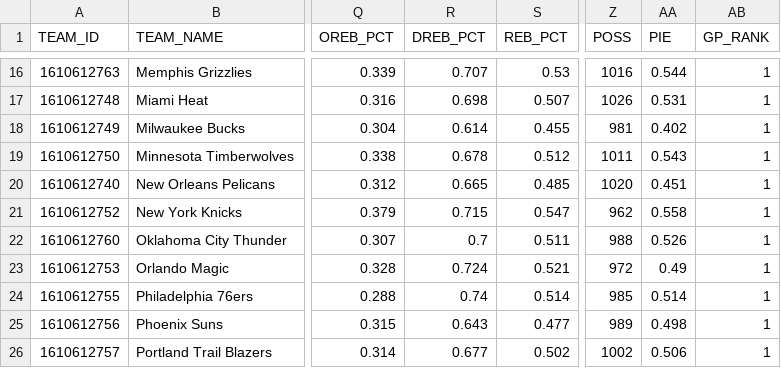
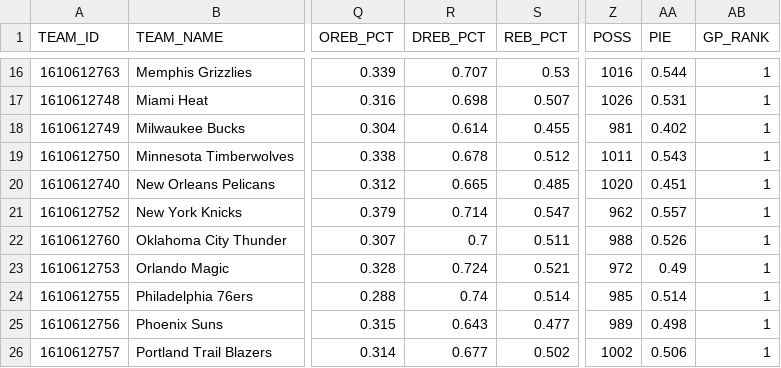
Before and after one commit to nocompharrison/MLB-HR-Model, a CSV file: NBA/stats/team_advanced_last10_2026-27.csv, drawn as a sheet; only a part is shown, gaps mark what is left out; the diff names each change by its address in the sheet, - before the commit and + after, or states it on an @@ line.

```diff
--- a/NBA/stats/team_advanced_last10_2026-27.csv
+++ b/NBA/stats/team_advanced_last10_2026-27.csv
-R21 (DREB_PCT): 0.715
+R21 (DREB_PCT): 0.714
-AA21 (PIE): 0.558
+AA21 (PIE): 0.557
```
Also changed, not shown: NBA/stats/player_advanced_2026-27.csv, NBA/stats/team_advanced_2026-27.csv, 2 other files.
